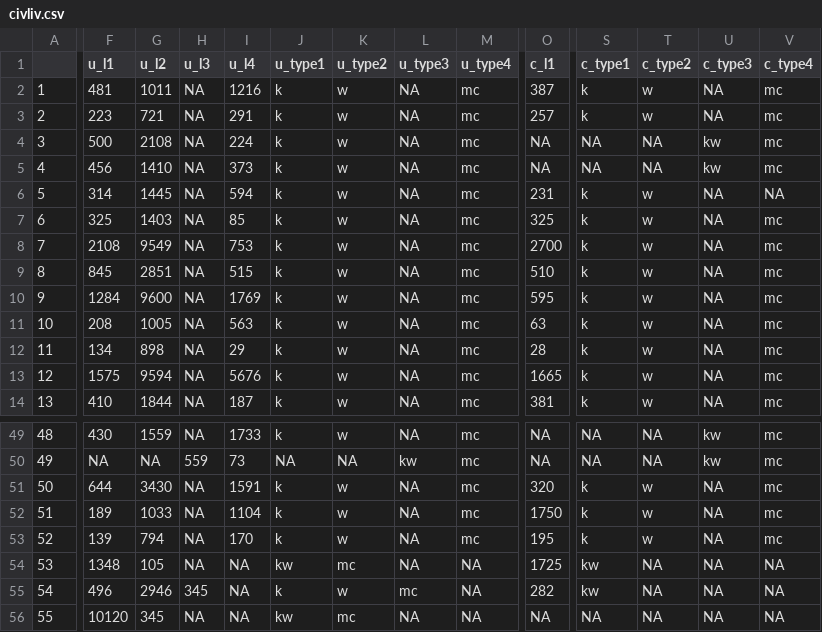
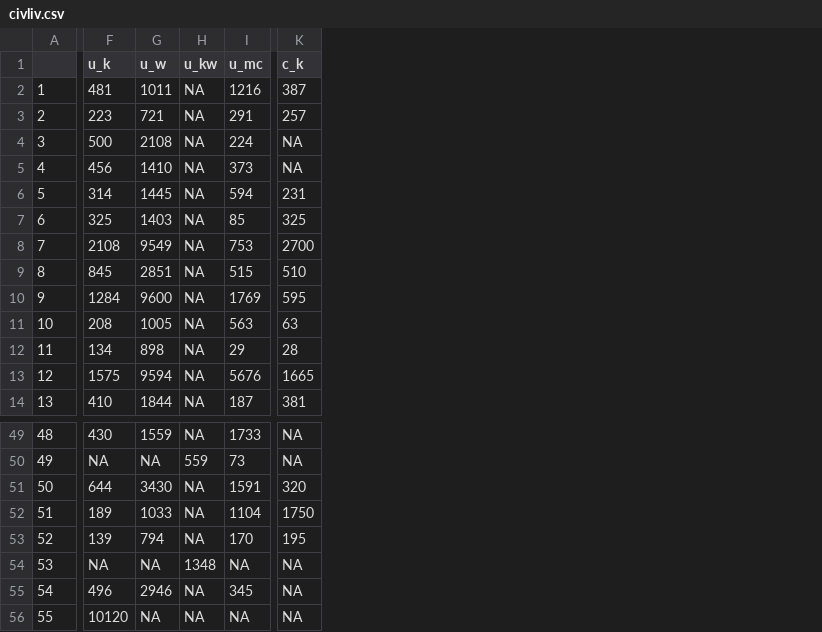
Before and after one commit to alanjordan101/Stuff, a CSV file: Bucket/civliv.csv, drawn as a sheet; only a part is shown, gaps mark what is left out; removed rows and columns are numbered as before the commit, all else as after; the diff covers the shown part only; the diff names each change by its address in the sheet, - before the commit and + after, or states it on an @@ line.

```diff
--- a/Bucket/civliv.csv
+++ b/Bucket/civliv.csv
-column J (u_type1), rows 2-14: all k; rows 49-56: k | NA | k | k | k | kw | k | kw
-column K (u_type2), rows 2-14: all w; rows 49-56: w | NA | w | w | w | mc | w | mc
-column L (u_type3), rows 2-14: all NA; rows 49-56: NA | kw | NA | NA | NA | NA | mc | NA
-column M (u_type4), rows 2-14: all mc; rows 49-56: mc | mc | mc | mc | mc | NA | NA | NA
-column S (c_type1), rows 2-14: k | k | NA | NA | k | k | k | k | k | k | k | k | k; rows 49-56: NA | NA | k | k | k | kw | kw | NA
-column T (c_type2), rows 2-14: w | w | NA | NA | w | w | w | w | w | w | w | w | w; rows 49-56: NA | NA | w | w | w | NA | NA | NA
-column U (c_type3), rows 2-14: NA | NA | kw | kw | NA | NA | NA | NA | NA | NA | NA | NA | NA; rows 49-56: kw | kw | NA | NA | NA | NA | NA | NA
-column V (c_type4), rows 2-14: mc | mc | mc | mc | NA | mc | mc | mc | mc | mc | mc | mc | mc; rows 49-56: mc | mc | mc | mc | mc | NA | NA | NA
-F1: u_l1
+F1: u_k
-G1: u_l2
+G1: u_w
-H1: u_l3
+H1: u_kw
-I1: u_l4
+I1: u_mc
-K1: c_l1
+K1: c_k
-F54 (u_k): 1348
+F54 (u_k): NA
-G54 (u_w): 105
+G54 (u_w): NA
-H54 (u_kw): NA
+H54 (u_kw): 1348
-K54 (c_k): 1725
+K54 (c_k): NA
-H55 (u_kw): 345
+H55 (u_kw): NA
-I55 (u_mc): NA
+I55 (u_mc): 345
-K55 (c_k): 282
+K55 (c_k): NA
-G56 (u_w): 345
+G56 (u_w): NA
```
Also changed, not shown: 4 edited cells elsewhere in this file, 2 other files.
